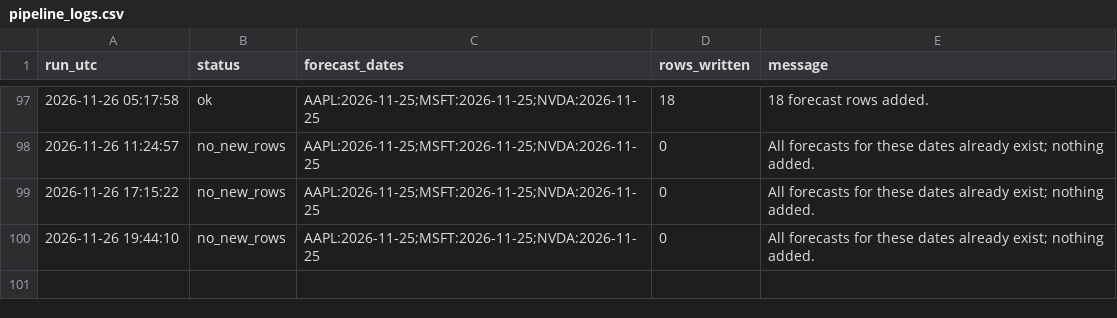
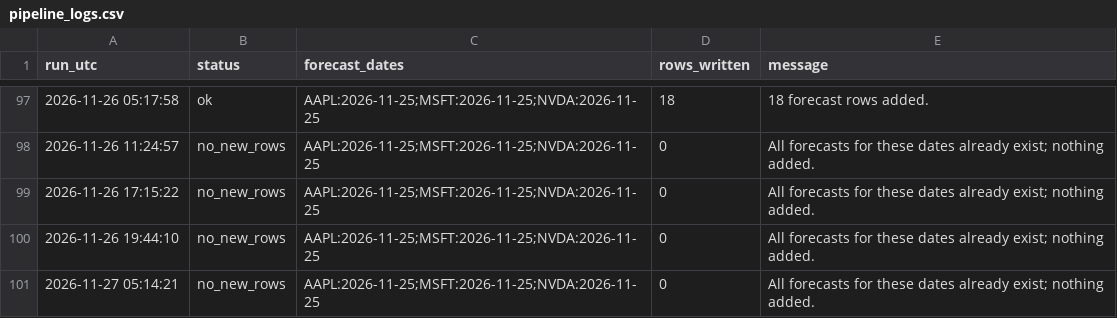
Before and after one commit to Stevvn23/stock-market-prediction, a CSV file: data/predictions/pipeline_logs.csv, drawn as a sheet; only a part is shown, gaps mark what is left out; the diff names each change by its address in the sheet, - before the commit and + after, or states it on an @@ line.

```diff
--- a/data/predictions/pipeline_logs.csv
+++ b/data/predictions/pipeline_logs.csv
+row 101: 2026-11-27 05:14:21 | no_new_rows | AAPL:2026-11-25;MSFT:2026-11-25;NVDA:2026-11-25 | 0 | All forecasts for these dates already exist; nothing added.
```
Also changed, not shown: 1 other file.
